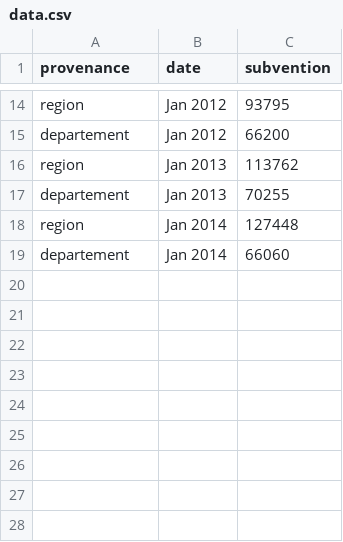
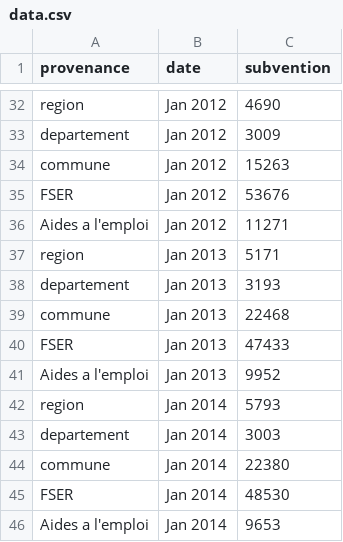
Before and after one commit to mperreir/Hyblab2016, a CSV file: la_frap/courbe/data.csv, drawn as a sheet; only a part is shown, gaps mark what is left out; addresses are those after the commit; the diff covers the shown part only; the diff names each change by its address in the sheet, - before the commit and + after, or states it on an @@ line.

```diff
--- a/la_frap/courbe/data.csv
+++ b/la_frap/courbe/data.csv
-C32 (subvention): 93795
+C32 (subvention): 4690
-C33 (subvention): 66200
+C33 (subvention): 3009
+row 34: commune | Jan 2012 | 15263
+row 35: FSER | Jan 2012 | 53676
+row 36: Aides a l'emploi | Jan 2012 | 11271
-C37 (subvention): 113762
+C37 (subvention): 5171
-C38 (subvention): 70255
+C38 (subvention): 3193
+row 39: commune | Jan 2013 | 22468
+row 40: FSER | Jan 2013 | 47433
+row 41: Aides a l'emploi | Jan 2013 | 9952
-C42 (subvention): 127448
+C42 (subvention): 5793
-C43 (subvention): 66060
+C43 (subvention): 3003
+row 44: commune | Jan 2014 | 22380
+row 45: FSER | Jan 2014 | 48530
+row 46: Aides a l'emploi | Jan 2014 | 9653
```
Also changed, not shown: 18 added rows and 12 edited cells elsewhere in this file, 1 other file.
